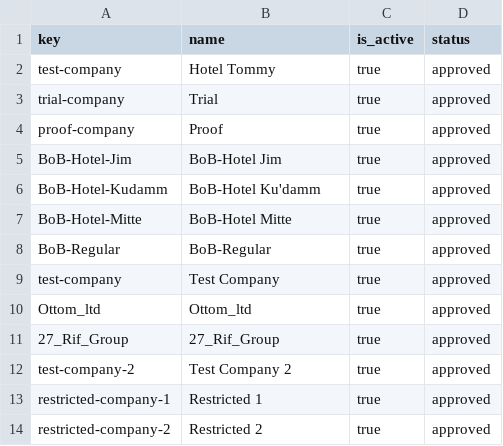
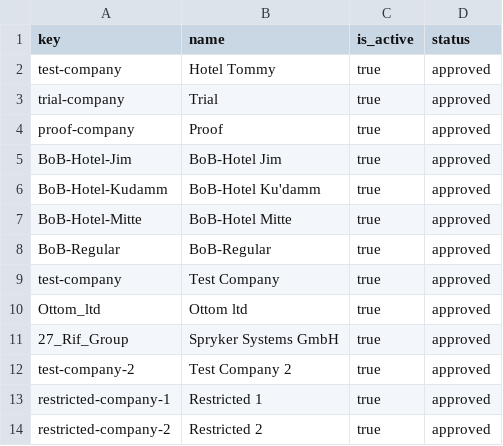
Before and after one commit to spryker/company-data-import, a CSV file: data/import/company.csv, drawn as a sheet.

Commit message:
PS-4679 Rename companies and business units

```diff
--- a/data/import/company.csv
+++ b/data/import/company.csv
@@ -9,4 +9,4 @@ BoB-Regular,BoB-Regular,true,approved
 test-company,Test Company,true,approved
-Ottom_ltd,Ottom_ltd,true,approved
-27_Rif_Group,27_Rif_Group,true,approved
+Ottom_ltd,Ottom ltd,true,approved
+27_Rif_Group,Spryker Systems GmbH,true,approved
 test-company-2,Test Company 2,true,approved
```
